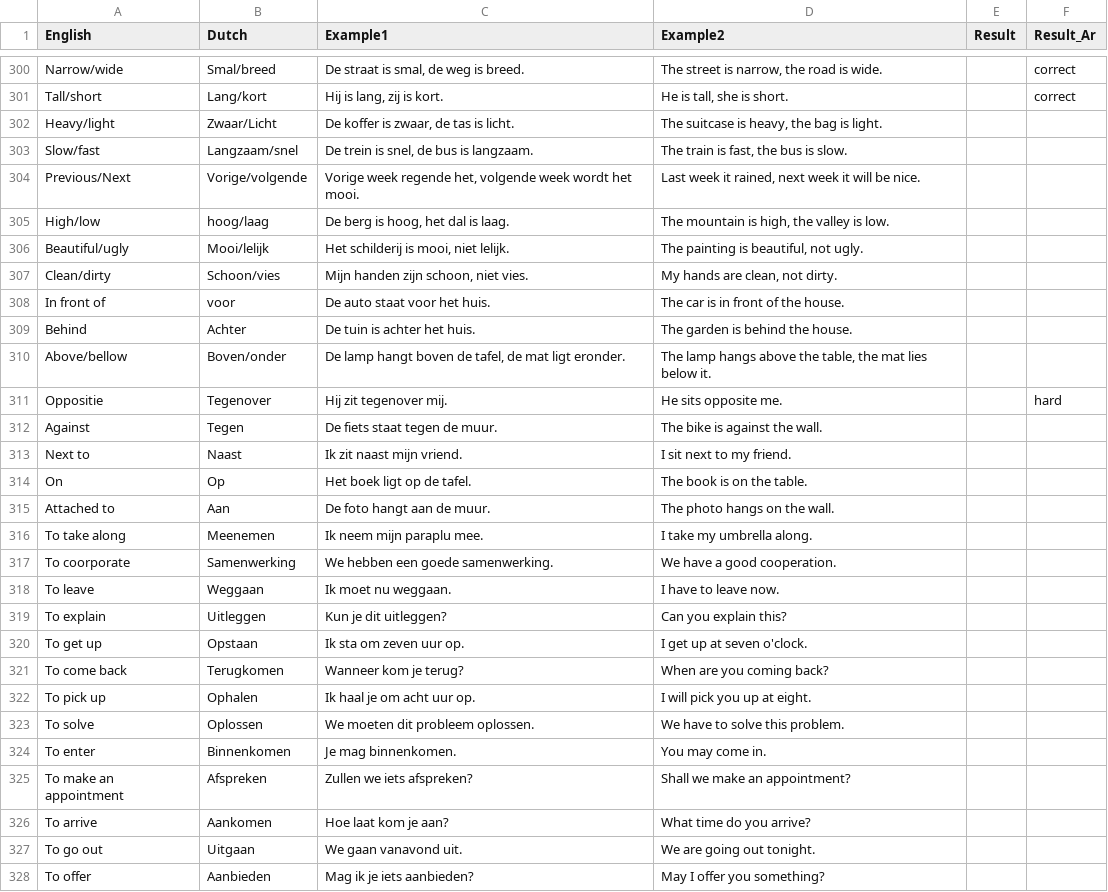
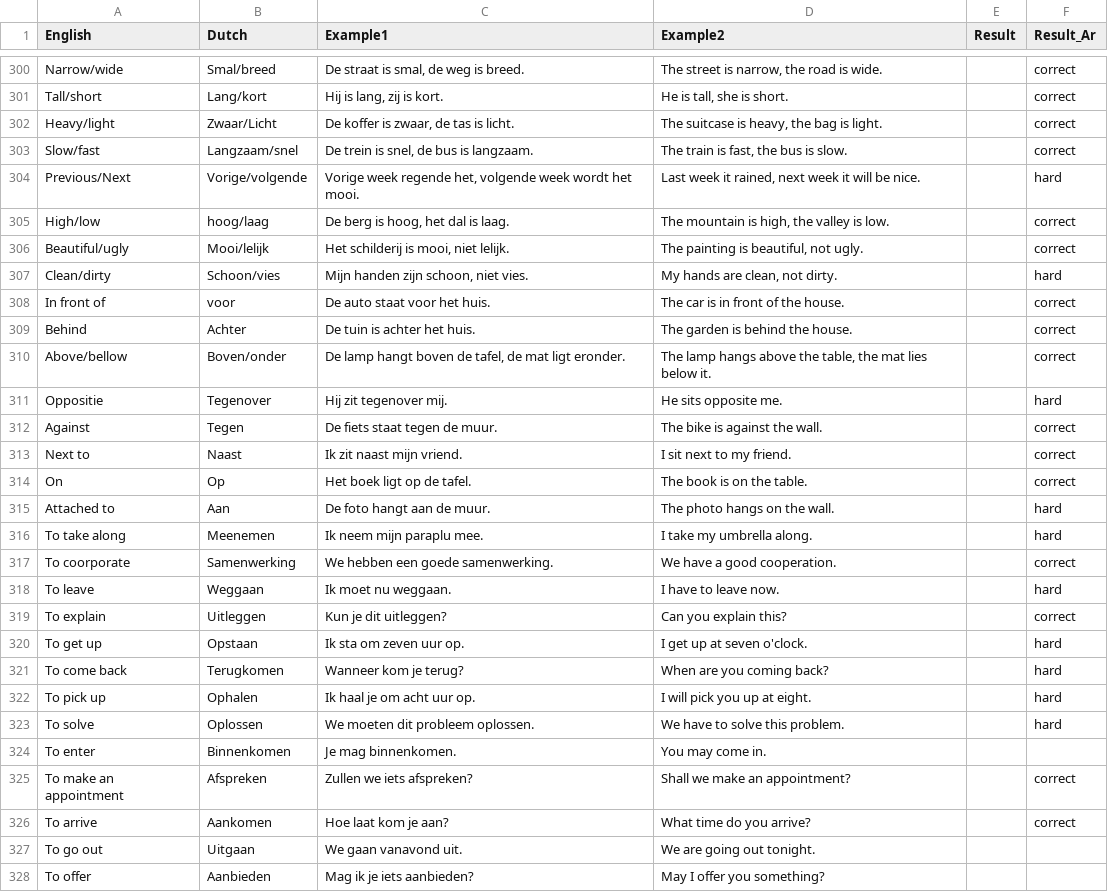
Before and after one commit to aroomak/dutch-flashcards, a CSV file: vocab.csv, drawn as a sheet; only a part is shown, gaps mark what is left out; the diff covers the shown part only.

Commit message:
Update flashcard results

```diff
--- a/vocab.csv
+++ b/vocab.csv
@@ -301,27 +301,27 @@ Narrow/wide,Smal/breed,"De straat is smal, de weg is breed.","The street is narr
 Tall/short,Lang/kort,"Hij is lang, zij is kort.","He is tall, she is short.",,correct
-Heavy/light,Zwaar/Licht,"De koffer is zwaar, de tas is licht.","The suitcase is heavy, the bag is light.",,
-Slow/fast,Langzaam/snel,"De trein is snel, de bus is langzaam.","The train is fast, the bus is slow.",,
-Previous/Next,Vorige/volgende,"Vorige week regende het, volgende week wordt het mooi.","Last week it rained, next week it will be nice.",,
-High/low,hoog/laag,"De berg is hoog, het dal is laag.","The mountain is high, the valley is low.",,
-Beautiful/ugly,Mooi/lelijk,"Het schilderij is mooi, niet lelijk.","The painting is beautiful, not ugly.",,
-Clean/dirty,Schoon/vies,"Mijn handen zijn schoon, niet vies.","My hands are clean, not dirty.",,
-In front of,voor,De auto staat voor het huis.,The car is in front of the house.,,
-Behind,Achter,De tuin is achter het huis.,The garden is behind the house.,,
-Above/bellow,Boven/onder,"De lamp hangt boven de tafel, de mat ligt eronder.","The lamp hangs above the table, the mat lies below it.",,
+Heavy/light,Zwaar/Licht,"De koffer is zwaar, de tas is licht.","The suitcase is heavy, the bag is light.",,correct
+Slow/fast,Langzaam/snel,"De trein is snel, de bus is langzaam.","The train is fast, the bus is slow.",,correct
+Previous/Next,Vorige/volgende,"Vorige week regende het, volgende week wordt het mooi.","Last week it rained, next week it will be nice.",,hard
+High/low,hoog/laag,"De berg is hoog, het dal is laag.","The mountain is high, the valley is low.",,correct
+Beautiful/ugly,Mooi/lelijk,"Het schilderij is mooi, niet lelijk.","The painting is beautiful, not ugly.",,correct
+Clean/dirty,Schoon/vies,"Mijn handen zijn schoon, niet vies.","My hands are clean, not dirty.",,hard
+In front of,voor,De auto staat voor het huis.,The car is in front of the house.,,correct
+Behind,Achter,De tuin is achter het huis.,The garden is behind the house.,,correct
+Above/bellow,Boven/onder,"De lamp hangt boven de tafel, de mat ligt eronder.","The lamp hangs above the table, the mat lies below it.",,correct
 Oppositie,Tegenover,Hij zit tegenover mij.,He sits opposite me.,,hard
-Against,Tegen,De fiets staat tegen de muur.,The bike is against the wall.,,
-Next to,Naast,Ik zit naast mijn vriend.,I sit next to my friend.,,
-On,Op,Het boek ligt op de tafel.,The book is on the table.,,
-Attached to,Aan,De foto hangt aan de muur.,The photo hangs on the wall.,,
-To take along,Meenemen,Ik neem mijn paraplu mee.,I take my umbrella along.,,
-To coorporate,Samenwerking,We hebben een goede samenwerking.,We have a good cooperation.,,
-To leave,Weggaan,Ik moet nu weggaan.,I have to leave now.,,
-To explain,Uitleggen,Kun je dit uitleggen?,Can you explain this?,,
-To get up,Opstaan,Ik sta om zeven uur op.,I get up at seven o'clock.,,
-To come back,Terugkomen,Wanneer kom je terug?,When are you coming back?,,
-To pick up,Ophalen,Ik haal je om acht uur op.,I will pick you up at eight.,,
-To solve,Oplossen,We moeten dit probleem oplossen.,We have to solve this problem.,,
+Against,Tegen,De fiets staat tegen de muur.,The bike is against the wall.,,correct
+Next to,Naast,Ik zit naast mijn vriend.,I sit next to my friend.,,correct
+On,Op,Het boek ligt op de tafel.,The book is on the table.,,correct
+Attached to,Aan,De foto hangt aan de muur.,The photo hangs on the wall.,,hard
+To take along,Meenemen,Ik neem mijn paraplu mee.,I take my umbrella along.,,hard
+To coorporate,Samenwerking,We hebben een goede samenwerking.,We have a good cooperation.,,correct
+To leave,Weggaan,Ik moet nu weggaan.,I have to leave now.,,hard
+To explain,Uitleggen,Kun je dit uitleggen?,Can you explain this?,,correct
+To get up,Opstaan,Ik sta om zeven uur op.,I get up at seven o'clock.,,hard
+To come back,Terugkomen,Wanneer kom je terug?,When are you coming back?,,hard
+To pick up,Ophalen,Ik haal je om acht uur op.,I will pick you up at eight.,,hard
+To solve,Oplossen,We moeten dit probleem oplossen.,We have to solve this problem.,,hard
 To enter,Binnenkomen,Je mag binnenkomen.,You may come in.,,
-To make an appointment,Afspreken,Zullen we iets afspreken?,Shall we make an appointment?,,
-To arrive,Aankomen,Hoe laat kom je aan?,What time do you arrive?,,
+To make an appointment,Afspreken,Zullen we iets afspreken?,Shall we make an appointment?,,correct
+To arrive,Aankomen,Hoe laat kom je aan?,What time do you arrive?,,correct
 To go out,Uitgaan,We gaan vanavond uit.,We are going out tonight.,,
```
Also changed, not shown: 2 edited cells elsewhere in this file.
